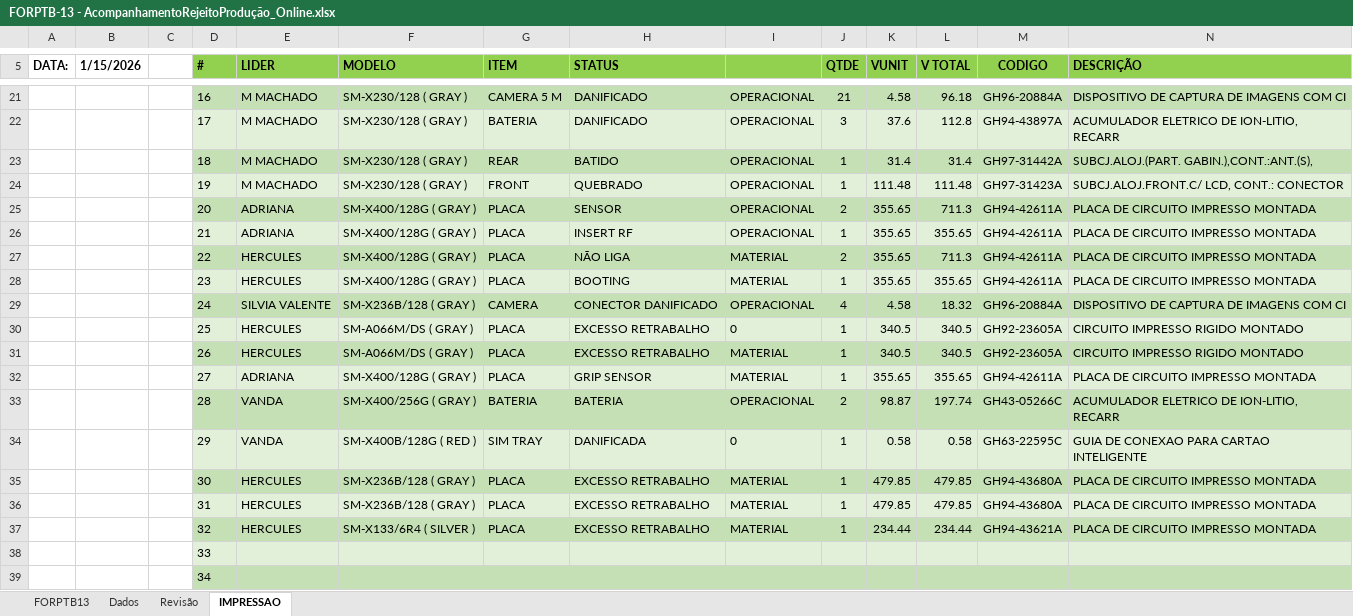
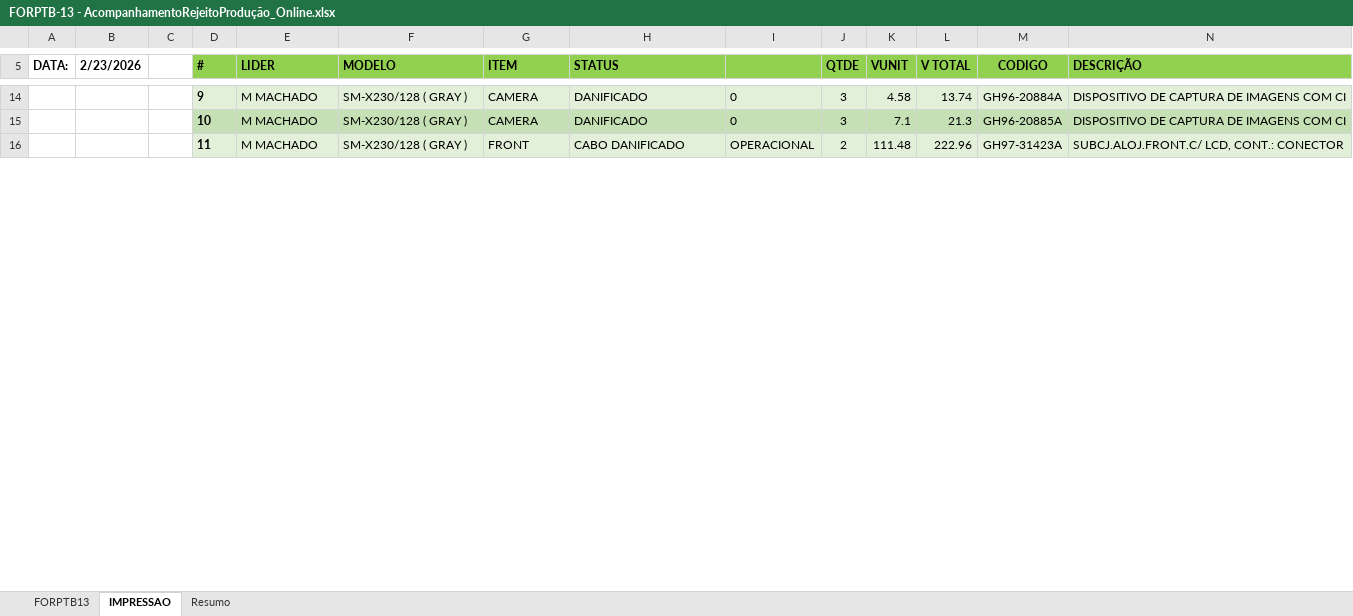
Before and after one commit to RafaelSantosgithuI3/tecplam---MAR, an Excel workbook: FORPTB-13 - AcompanhamentoRejeitoProdução_Online.xlsx, sheet IMPRESSAO, drawn as a sheet; only a part is shown, gaps mark what is left out; values as stored, in another font and other column widths than the file's, no borders; charts and pictures not drawn; removed rows and columns are numbered as before the commit, all else as after; the diff covers the shown part only; the diff names each change by its address in the sheet, - before the commit and + after, or states it on an @@ line.

```diff
--- a/FORPTB-13 - AcompanhamentoRejeitoProdução_Online.xlsx (sheet IMPRESSAO)
+++ b/FORPTB-13 - AcompanhamentoRejeitoProdução_Online.xlsx (sheet IMPRESSAO)
@@ sheet tab hidden: Dados @@
@@ sheet tab hidden: Revisão @@
+sheet tab: Resumo
-B5: 1/15/2026
+B5: 2/23/2026
-D14 (#): 16
+D14 (#): 9
-D14:N14 fill: #C5E0B4
+D14:N14 fill: #E2F0D9
-D14 bold: off
+D14 bold: on
-G14 (ITEM): CAMERA 5 M
+G14 (ITEM): CAMERA
-I14: OPERACIONAL
+I14: 0
-J14 (QTDE): 21
+J14 (QTDE): 3
-L14 (V TOTAL): 96.18
+L14 (V TOTAL): 13.74
-row 22:  |  |  | 17 | M MACHADO | SM-X230/128 ( GRAY ) | BATERIA | DANIFICADO | OPERACIONAL | 3 | 37.6 | 112.8 | GH94-43897A | ACUMULADOR ELETRICO DE ION-LITIO, RECARR
-row 23:  |  |  | 18 | M MACHADO | SM-X230/128 ( GRAY ) | REAR | BATIDO | OPERACIONAL | 1 | 31.4 | 31.4 | GH97-31442A | SUBCJ.ALOJ.(PART. GABIN.),CONT.:ANT.(S),
+row 15:  |  |  | 10 | M MACHADO | SM-X230/128 ( GRAY ) | CAMERA | DANIFICADO | 0 | 3 | 7.1 | 21.3 | GH96-20885A | DISPOSITIVO DE CAPTURA DE IMAGENS COM CI
-D16 (#): 19
+D16 (#): 11
-D16 bold: off
+D16 bold: on
-H16 (STATUS): QUEBRADO
+H16 (STATUS): CABO DANIFICADO
-J16 (QTDE): 1
+J16 (QTDE): 2
-L16 (V TOTAL): 111.48
+L16 (V TOTAL): 222.96
-row 25:  |  |  | 20 | ADRIANA | SM-X400/128G ( GRAY ) | PLACA | SENSOR | OPERACIONAL | 2 | 355.65 | 711.3 | GH94-42611A | PLACA DE CIRCUITO IMPRESSO MONTADA
-row 26:  |  |  | 21 | ADRIANA | SM-X400/128G ( GRAY ) | PLACA | INSERT RF | OPERACIONAL | 1 | 355.65 | 355.65 | GH94-42611A | PLACA DE CIRCUITO IMPRESSO MONTADA
-row 27:  |  |  | 22 | HERCULES | SM-X400/128G ( GRAY ) | PLACA | NÃO LIGA | MATERIAL | 2 | 355.65 | 711.3 | GH94-42611A | PLACA DE CIRCUITO IMPRESSO MONTADA
-row 28:  |  |  | 23 | HERCULES | SM-X400/128G ( GRAY ) | PLACA | BOOTING | MATERIAL | 1 | 355.65 | 355.65 | GH94-42611A | PLACA DE CIRCUITO IMPRESSO MONTADA
-row 29:  |  |  | 24 | SILVIA VALENTE | SM-X236B/128 ( GRAY ) | CAMERA | CONECTOR DANIFICADO | OPERACIONAL | 4 | 4.58 | 18.32 | GH96-20884A | DISPOSITIVO DE CAPTURA DE IMAGENS COM CI
-row 30:  |  |  | 25 | HERCULES | SM-A066M/DS ( GRAY ) | PLACA | EXCESSO RETRABALHO | 0 | 1 | 340.5 | 340.5 | GH92-23605A | CIRCUITO IMPRESSO RIGIDO MONTADO
-row 31:  |  |  | 26 | HERCULES | SM-A066M/DS ( GRAY ) | PLACA | EXCESSO RETRABALHO | MATERIAL | 1 | 340.5 | 340.5 | GH92-23605A | CIRCUITO IMPRESSO RIGIDO MONTADO
-row 32:  |  |  | 27 | ADRIANA | SM-X400/128G ( GRAY ) | PLACA | GRIP SENSOR | MATERIAL | 1 | 355.65 | 355.65 | GH94-42611A | PLACA DE CIRCUITO IMPRESSO MONTADA
-row 33:  |  |  | 28 | VANDA | SM-X400/256G ( GRAY ) | BATERIA | BATERIA | OPERACIONAL | 2 | 98.87 | 197.74 | GH43-05266C | ACUMULADOR ELETRICO DE ION-LITIO, RECARR
-row 34:  |  |  | 29 | VANDA | SM-X400B/128G ( RED ) | SIM TRAY | DANIFICADA | 0 | 1 | 0.58 | 0.58 | GH63-22595C | GUIA DE CONEXAO PARA CARTAO INTELIGENTE
-row 35:  |  |  | 30 | HERCULES | SM-X236B/128 ( GRAY ) | PLACA | EXCESSO RETRABALHO | MATERIAL | 1 | 479.85 | 479.85 | GH94-43680A | PLACA DE CIRCUITO IMPRESSO MONTADA
-row 36:  |  |  | 31 | HERCULES | SM-X236B/128 ( GRAY ) | PLACA | EXCESSO RETRABALHO | MATERIAL | 1 | 479.85 | 479.85 | GH94-43680A | PLACA DE CIRCUITO IMPRESSO MONTADA
-row 37:  |  |  | 32 | HERCULES | SM-X133/6R4 ( SILVER ) | PLACA | EXCESSO RETRABALHO | MATERIAL | 1 | 234.44 | 234.44 | GH94-43621A | PLACA DE CIRCUITO IMPRESSO MONTADA
-row 38:  |  |  | 33
-row 39:  |  |  | 34
```
Also changed, not shown: 9 added rows, 73 removed rows, 17 edited cells and cell formats elsewhere in this sheet, sheet FORPTB13, formulas that keep their value, hidden cells, charts or pictures, 12 other files.
